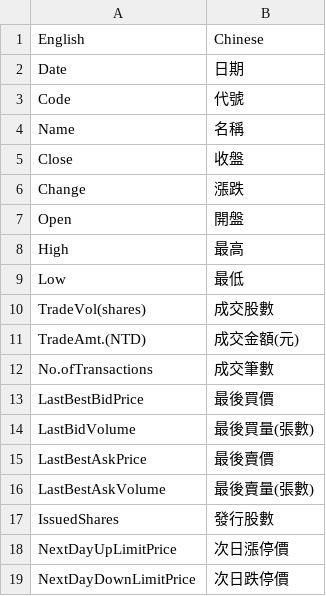
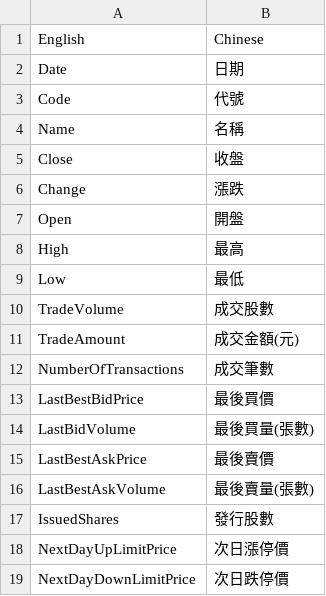
Before and after one commit to nk7260ynpa/Tw_stock_DB, a CSV file: build_DB/TPEX_sql/tpex_translate.csv, drawn as a sheet.

Commit message:
Refactor DailyPrice table and translation CSV for consistency; update column names for clarity

```diff
--- a/build_DB/TPEX_sql/tpex_translate.csv
+++ b/build_DB/TPEX_sql/tpex_translate.csv
@@ -9,5 +9,5 @@ High,最高
 Low,最低
-TradeVol(shares),成交股數
-TradeAmt.(NTD),成交金額(元)
-No.ofTransactions,成交筆數
+TradeVolume,成交股數
+TradeAmount,成交金額(元)
+NumberOfTransactions,成交筆數
 LastBestBidPrice,最後買價
```
Also changed, not shown: 2 other files.
